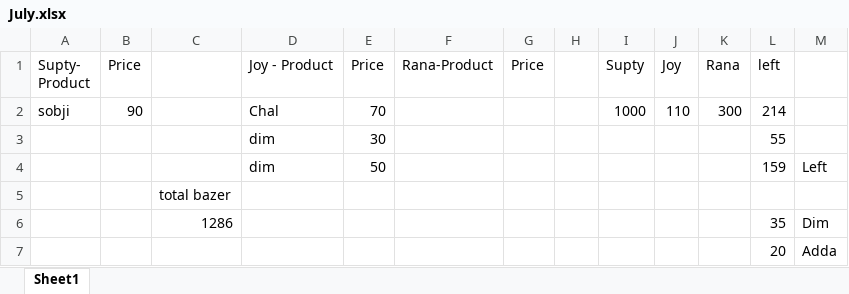
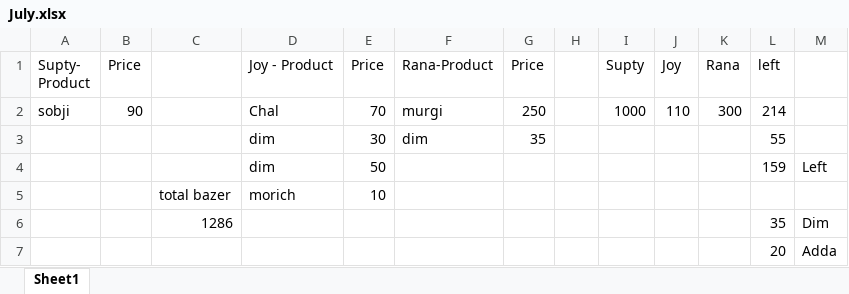
Before and after one commit to jahin44/Home-Accounts, an Excel workbook: July.xlsx, sheet Sheet1, drawn as a sheet; values as stored, in another font and other column widths than the file's, no borders; removed rows and columns are numbered as before the commit, all else as after; the diff names each change by its address in the sheet, - before the commit and + after, or states it on an @@ line.

Commit message:
7 13 2021

```diff
--- a/July.xlsx (sheet Sheet1)
+++ b/July.xlsx (sheet Sheet1)
-F2 (Rana-Product): (empty)
+F2 (Rana-Product): murgi
-G2 (Price): (empty)
+G2 (Price): 250
-F3 (Rana-Product): (empty)
+F3 (Rana-Product): dim
-G3 (Price): (empty)
+G3 (Price): 35
-row 5:  |  | total bazer
+row 5:  |  | total bazer | morich | 10
```
